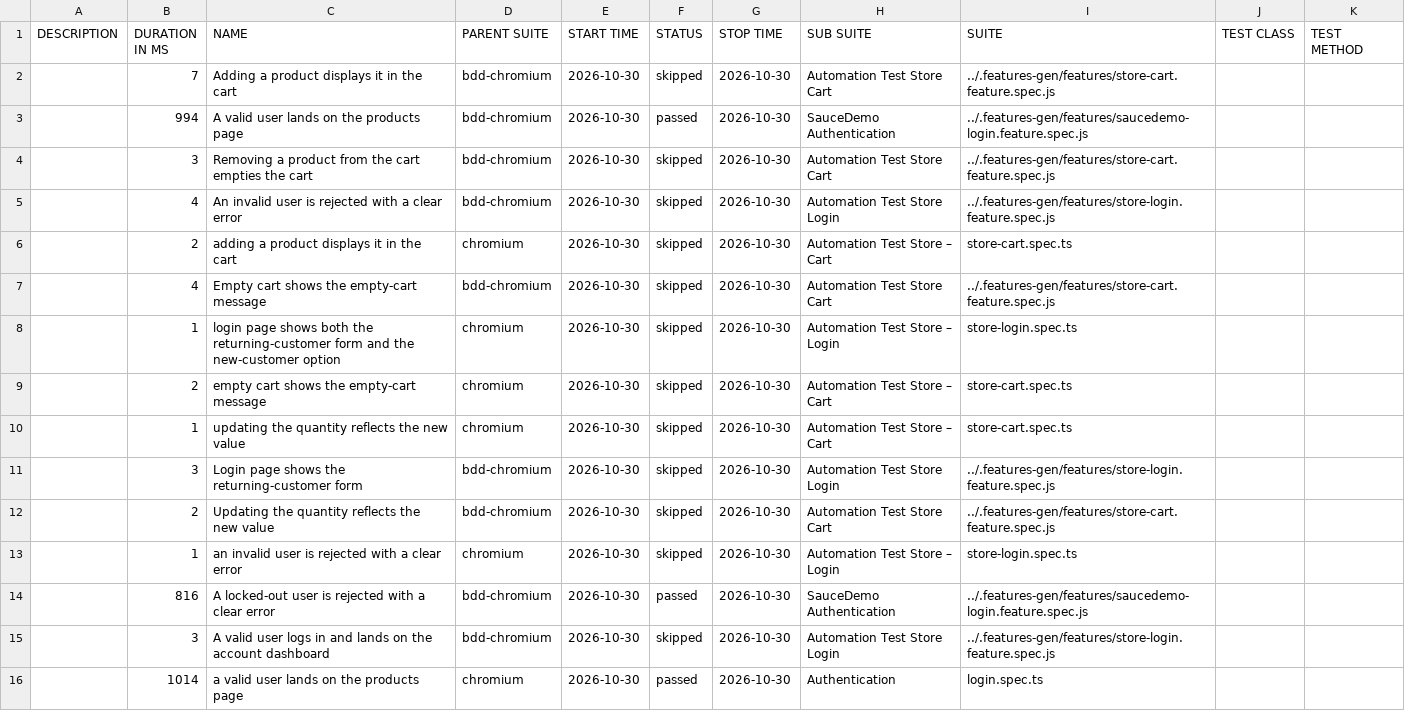
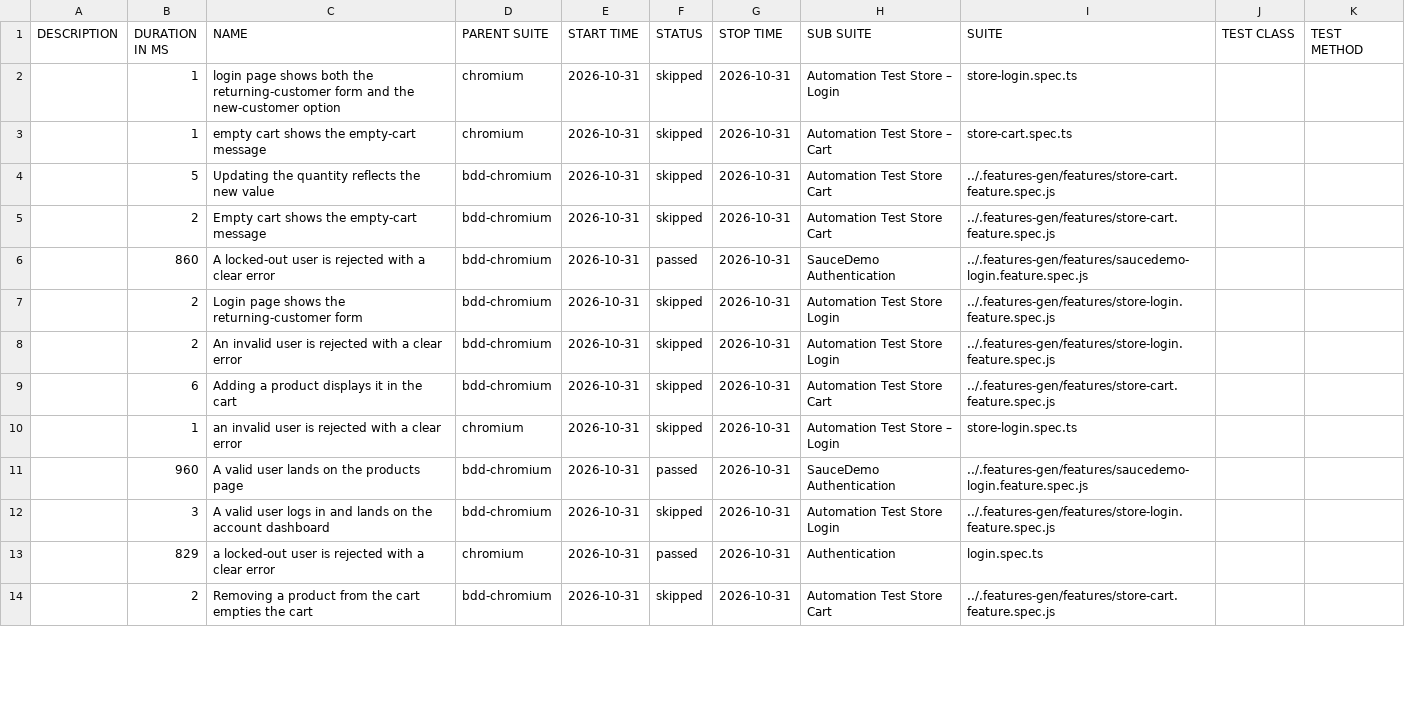
Before and after one commit to Cacheater/playwright-e2e-framework, a CSV file: data/suites.csv, drawn as a sheet; only a part is shown; the diff covers the shown part only.

```diff
--- a/data/suites.csv
+++ b/data/suites.csv
@@ -1,16 +1,14 @@
 "DESCRIPTION","DURATION IN MS","NAME","PARENT SUITE","START TIME","STATUS","STOP TIME","SUB SUITE","SUITE","TEST CLASS","TEST METHOD"
-"","7","Adding a product displays it in the cart","bdd-chromium","2026-10-30","skipped","2026-10-30","Automation Test Store Cart","../.features-gen/features/store-cart.feature.spec.js","",""
-"","994","A valid user lands on the products page","bdd-chromium","2026-10-30","passed","2026-10-30","SauceDemo Authentication","../.features-gen/features/saucedemo-login.feature.spec.js","",""
-"","3","Removing a product from the cart empties the cart","bdd-chromium","2026-10-30","skipped","2026-10-30","Automation Test Store Cart","../.features-gen/features/store-cart.feature.spec.js","",""
-"","4","An invalid user is rejected with a clear error","bdd-chromium","2026-10-30","skipped","2026-10-30","Automation Test Store Login","../.features-gen/features/store-login.feature.spec.js","",""
-"","2","adding a product displays it in the cart","chromium","2026-10-30","skipped","2026-10-30","Automation Test Store – Cart","store-cart.spec.ts","",""
-"","4","Empty cart shows the empty-cart message","bdd-chromium","2026-10-30","skipped","2026-10-30","Automation Test Store Cart","../.features-gen/features/store-cart.feature.spec.js","",""
-"","1","login page shows both the returning-customer form and the new-customer option","chromium","2026-10-30","skipped","2026-10-30","Automation Test Store – Login","store-login.spec.ts","",""
-"","2","empty cart shows the empty-cart message","chromium","2026-10-30","skipped","2026-10-30","Automation Test Store – Cart","store-cart.spec.ts","",""
-"","1","updating the quantity reflects the new value","chromium","2026-10-30","skipped","2026-10-30","Automation Test Store – Cart","store-cart.spec.ts","",""
-"","3","Login page shows the returning-customer form","bdd-chromium","2026-10-30","skipped","2026-10-30","Automation Test Store Login","../.features-gen/features/store-login.feature.spec.js","",""
-"","2","Updating the quantity reflects the new value","bdd-chromium","2026-10-30","skipped","2026-10-30","Automation Test Store Cart","../.features-gen/features/store-cart.feature.spec.js","",""
-"","1","an invalid user is rejected with a clear error","chromium","2026-10-30","skipped","2026-10-30","Automation Test Store – Login","store-login.spec.ts","",""
-"","816","A locked-out user is rejected with a clear error","bdd-chromium","2026-10-30","passed","2026-10-30","SauceDemo Authentication","../.features-gen/features/saucedemo-login.feature.spec.js","",""
-"","3","A valid user logs in and lands on the account dashboard","bdd-chromium","2026-10-30","skipped","2026-10-30","Automation Test Store Login","../.features-gen/features/store-login.feature.spec.js","",""
-"","1014","a valid user lands on the products page","chromium","2026-10-30","passed","2026-10-30","Authentication","login.spec.ts","",""
+"","1","login page shows both the returning-customer form and the new-customer option","chromium","2026-10-31","skipped","2026-10-31","Automation Test Store – Login","store-login.spec.ts","",""
+"","1","empty cart shows the empty-cart message","chromium","2026-10-31","skipped","2026-10-31","Automation Test Store – Cart","store-cart.spec.ts","",""
+"","5","Updating the quantity reflects the new value","bdd-chromium","2026-10-31","skipped","2026-10-31","Automation Test Store Cart","../.features-gen/features/store-cart.feature.spec.js","",""
+"","2","Empty cart shows the empty-cart message","bdd-chromium","2026-10-31","skipped","2026-10-31","Automation Test Store Cart","../.features-gen/features/store-cart.feature.spec.js","",""
+"","860","A locked-out user is rejected with a clear error","bdd-chromium","2026-10-31","passed","2026-10-31","SauceDemo Authentication","../.features-gen/features/saucedemo-login.feature.spec.js","",""
+"","2","Login page shows the returning-customer form","bdd-chromium","2026-10-31","skipped","2026-10-31","Automation Test Store Login","../.features-gen/features/store-login.feature.spec.js","",""
+"","2","An invalid user is rejected with a clear error","bdd-chromium","2026-10-31","skipped","2026-10-31","Automation Test Store Login","../.features-gen/features/store-login.feature.spec.js","",""
+"","6","Adding a product displays it in the cart","bdd-chromium","2026-10-31","skipped","2026-10-31","Automation Test Store Cart","../.features-gen/features/store-cart.feature.spec.js","",""
+"","1","an invalid user is rejected with a clear error","chromium","2026-10-31","skipped","2026-10-31","Automation Test Store – Login","store-login.spec.ts","",""
+"","960","A valid user lands on the products page","bdd-chromium","2026-10-31","passed","2026-10-31","SauceDemo Authentication","../.features-gen/features/saucedemo-login.feature.spec.js","",""
+"","3","A valid user logs in and lands on the account dashboard","bdd-chromium","2026-10-31","skipped","2026-10-31","Automation Test Store Login","../.features-gen/features/store-login.feature.spec.js","",""
+"","829","a locked-out user is rejected with a clear error","chromium","2026-10-31","passed","2026-10-31","Authentication","login.spec.ts","",""
+"","2","Removing a product from the cart empties the cart","bdd-chromium","2026-10-31","skipped","2026-10-31","Automation Test Store Cart","../.features-gen/features/store-cart.feature.spec.js","",""
```
Also changed, not shown: 2 added rows and 9 edited cells elsewhere in this file, 50 other files.
